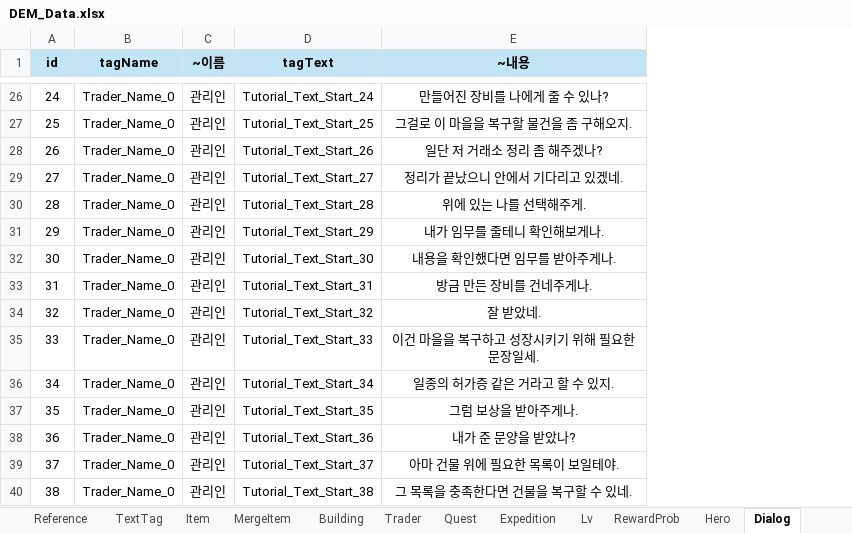
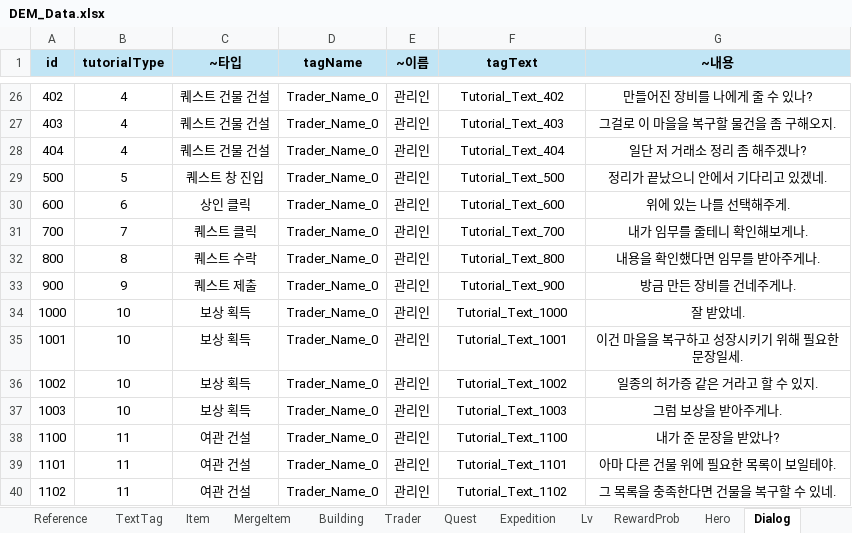
Before and after one commit to Roy052/DesktopEquipmentMerge, an Excel workbook: Sheet/DEM_Data.xlsx, sheet Dialog, drawn as a sheet; only a part is shown, gaps mark what is left out; values as stored, in another font and other column widths than the file's, no borders; addresses are those after the commit; the diff covers the shown part only; the diff names each change by its address in the sheet, - before the commit and + after, or states it on an @@ line.

```diff
--- a/Sheet/DEM_Data.xlsx (sheet Dialog)
+++ b/Sheet/DEM_Data.xlsx (sheet Dialog)
+column B (tutorialType), rows 26-40: 4 | 4 | 4 | 5 | 6 | 7 | 8 | 9 | 10 | 10 | 10 | 10 | 11 | 11 | 11
+column C (~타입), rows 26-40: 퀘스트 건물 건설 | 퀘스트 건물 건설 | 퀘스트 건물 건설 | 퀘스트 창 진입 | 상인 클릭 | 퀘스트 클릭 | 퀘스트 수락 | 퀘스트 제출 | 보상 획득 | 보상 획득 | 보상 획득 | 보상 획득 | 여관 건설 | 여관 건설 | 여관 건설
-A26 (id): 24
+A26 (id): 402
-F26 (tagText): Tutorial_Text_Start_24
+F26 (tagText): Tutorial_Text_402
-A27 (id): 25
+A27 (id): 403
-F27 (tagText): Tutorial_Text_Start_25
+F27 (tagText): Tutorial_Text_403
-A28 (id): 26
+A28 (id): 404
-F28 (tagText): Tutorial_Text_Start_26
+F28 (tagText): Tutorial_Text_404
-A29 (id): 27
+A29 (id): 500
-F29 (tagText): Tutorial_Text_Start_27
+F29 (tagText): Tutorial_Text_500
-A30 (id): 28
+A30 (id): 600
-F30 (tagText): Tutorial_Text_Start_28
+F30 (tagText): Tutorial_Text_600
-A31 (id): 29
+A31 (id): 700
-F31 (tagText): Tutorial_Text_Start_29
+F31 (tagText): Tutorial_Text_700
-A32 (id): 30
+A32 (id): 800
-F32 (tagText): Tutorial_Text_Start_30
+F32 (tagText): Tutorial_Text_800
-A33 (id): 31
+A33 (id): 900
-F33 (tagText): Tutorial_Text_Start_31
+F33 (tagText): Tutorial_Text_900
-A34 (id): 32
+A34 (id): 1000
-F34 (tagText): Tutorial_Text_Start_32
+F34 (tagText): Tutorial_Text_1000
-A35 (id): 33
+A35 (id): 1001
-F35 (tagText): Tutorial_Text_Start_33
+F35 (tagText): Tutorial_Text_1001
-A36 (id): 34
+A36 (id): 1002
-F36 (tagText): Tutorial_Text_Start_34
+F36 (tagText): Tutorial_Text_1002
-A37 (id): 35
+A37 (id): 1003
-F37 (tagText): Tutorial_Text_Start_35
+F37 (tagText): Tutorial_Text_1003
-A38 (id): 36
+A38 (id): 1100
-F38 (tagText): Tutorial_Text_Start_36
+F38 (tagText): Tutorial_Text_1100
-G38 (~내용): 내가 준 문양을 받았나?
+G38 (~내용): 내가 준 문장을 받았나?
-A39 (id): 37
+A39 (id): 1101
-F39 (tagText): Tutorial_Text_Start_37
+F39 (tagText): Tutorial_Text_1101
-G39 (~내용): 아마 건물 위에 필요한 목록이 보일테야.
+G39 (~내용): 아마 다른 건물 위에 필요한 목록이 보일테야.
-A40 (id): 38
+A40 (id): 1102
-F40 (tagText): Tutorial_Text_Start_38
+F40 (tagText): Tutorial_Text_1102
```
Also changed, not shown: 4 added rows, 3 removed rows and 97 edited cells elsewhere in this sheet, sheet TextTag, sheet Reference, other sheet tabs, formulas that keep their value, 14 other files.
